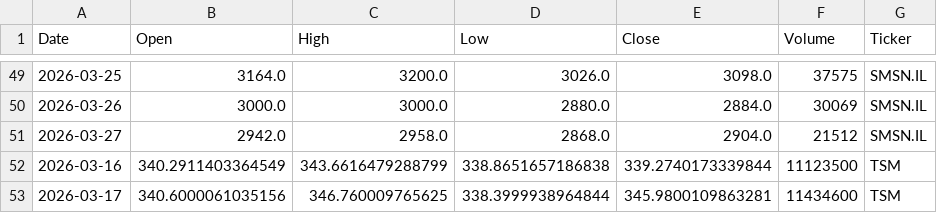
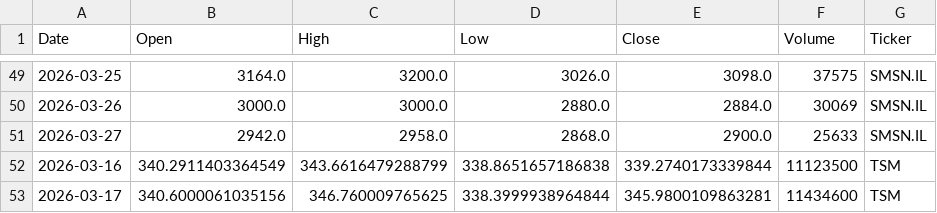
Before and after one commit to Jaedin-Rogers/Automated_Stock_Data_Pipeline, a CSV file: stock_data.csv, drawn as a sheet; only a part is shown, gaps mark what is left out; the diff covers the shown part only.

```diff
--- a/stock_data.csv
+++ b/stock_data.csv
@@ -50,3 +50,3 @@ Date,Open,High,Low,Close,Volume,Ticker
 2026-03-26,3000.0,3000.0,2880.0,2884.0,30069,SMSN.IL
-2026-03-27,2942.0,2958.0,2868.0,2904.0,21512,SMSN.IL
+2026-03-27,2942.0,2958.0,2868.0,2900.0,25633,SMSN.IL
 2026-03-16,340.2911403364549,343.6616479288799,338.8651657186838,339.2740173339844,11123500,TSM
```
Also changed, not shown: 4 added rows, 4 removed rows and 9 edited cells elsewhere in this file.
